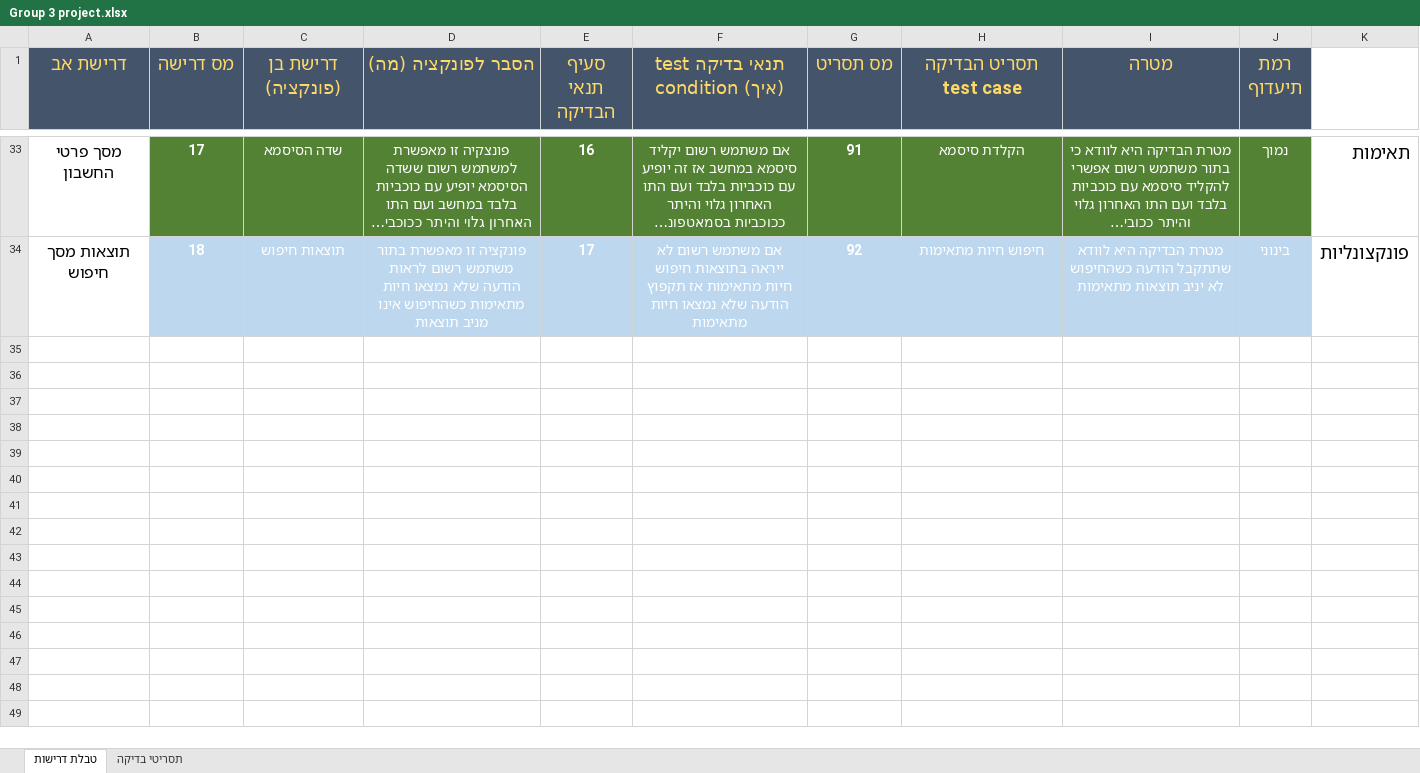
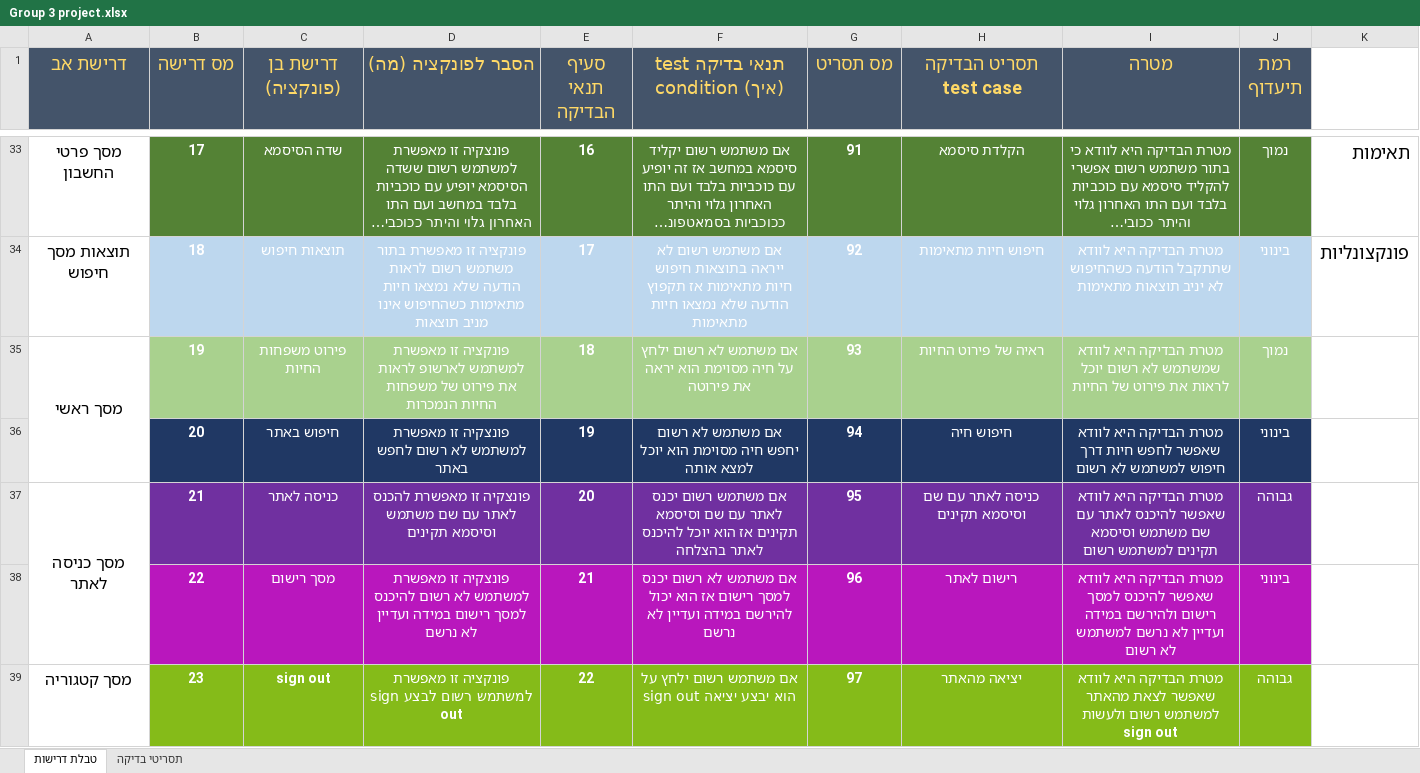
Before and after one commit to polinagg/projectH4, an Excel workbook: Group 3 project.xlsx, sheet טבלת דרישות, drawn as a sheet; only a part is shown, gaps mark what is left out; long unchanged cells end in …; values as stored, in another font and other column widths than the file's, no borders; the diff names each change by its address in the sheet, - before the commit and + after, or states it on an @@ line.

```diff
--- a/Group 3 project.xlsx (sheet טבלת דרישות)
+++ b/Group 3 project.xlsx (sheet טבלת דרישות)
+row 35: מסך ראשי | 19 | פירוט משפחות החיות | פונקציה זו מאפשרת למשתמש לארשופ לראות את פירוט של משפחות החיות הנמכרות | 18 | אם משתמש לא רשום ילחץ על חיה מסוימת הוא יראה את פירוטה | 93 | ראיה של פירוט החיות | מטרת הבדיקה היא לוודא שמשתמש לא רשום יוכל לראות את פירוט של החיות | נמוך
+row 36:  | 20 | חיפוש באתר | פונצקיה זו מאפשרת למשתמש לא רשום לחפש באתר | 19 | אם משתמש לא רשום יחפש חיה מסוימת הוא יוכל למצא אותה | 94 | חיפוש חיה | מטרת הבדיקה היא לוודא שאפשר לחפש חיות דרך חיפוש למשתמש לא רשום | בינוני
+row 37: מסך כניסה לאתר | 21 | כניסה לאתר | פונצקיה זו מאפשרת להכנס לאתר עם שם משתמש וסיסמא תקינים | 20 | אם משתמש רשום יכנס לאתר עם שם וסיסמא תקינים אז הוא יוכל להיכנס לאתר בהצלחה | 95 | כניסה לאתר עם שם וסיסמא תקינים | מטרת הבדיקה היא לוודא שאפשר להיכנס לאתר עם שם משתמש וסיסמא תקינים למשתמש רשום | גבוהה
+row 38:  | 22 | מסך רישום | פונצקיה זו מאפשרת למשתמש לא רשום להיכנס למסך רישום במידה ועדיין לא נרשם | 21 | אם משתמש לא רשום יכנס למסך רישום אז הוא יכול להירשם במידה ועדיין לא נרשם | 96 | רישום לאתר | מטרת הבדיקה היא לוודא שאפשר להיכנס למסך רישום ולהירשם במידה ועדיין לא נרשם למשתמש לא רשום | בינוני
+row 39: מסך קטגוריה | 23 | sign out | פונקציה זו מאפשרת למשתמש רשום לבצע sign out | 22 | אם משתמש רשום ילחץ על sign out הוא יבצע יציאה | 97 | יציאה מהאתר | מטרת הבדיקה היא לוודא שאפשר לצאת מהאתר למשתמש רשום ולעשות sign out | גבוהה
```
Also changed, not shown: sheet תסריטי בדיקה, 3 other files.
